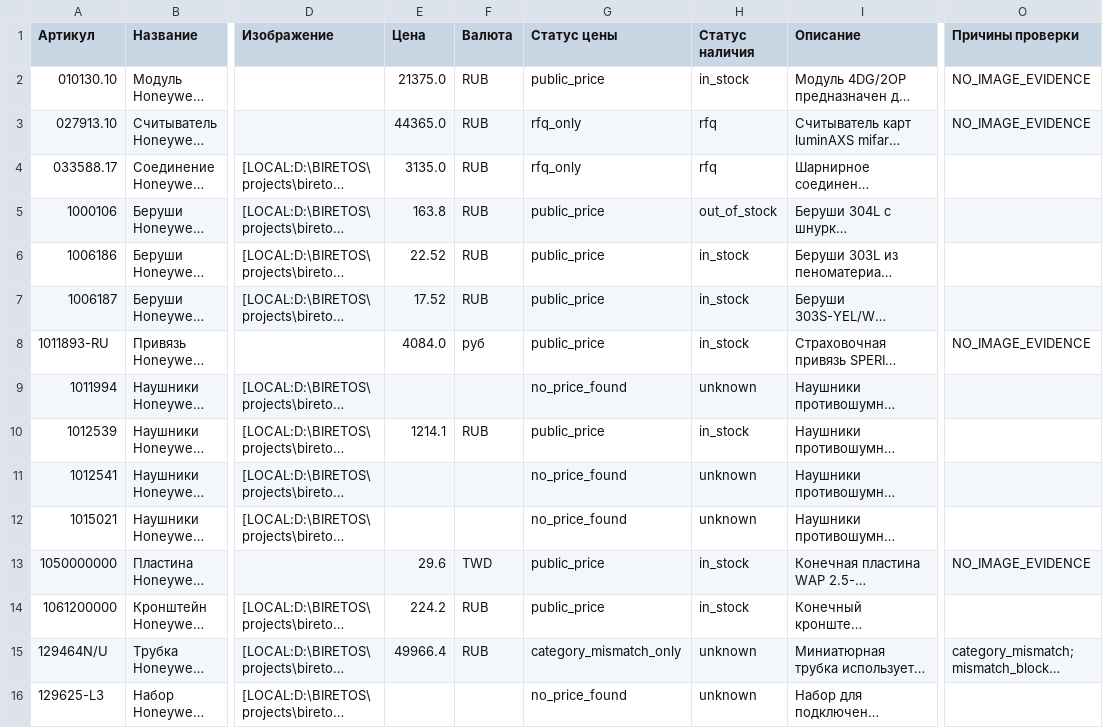
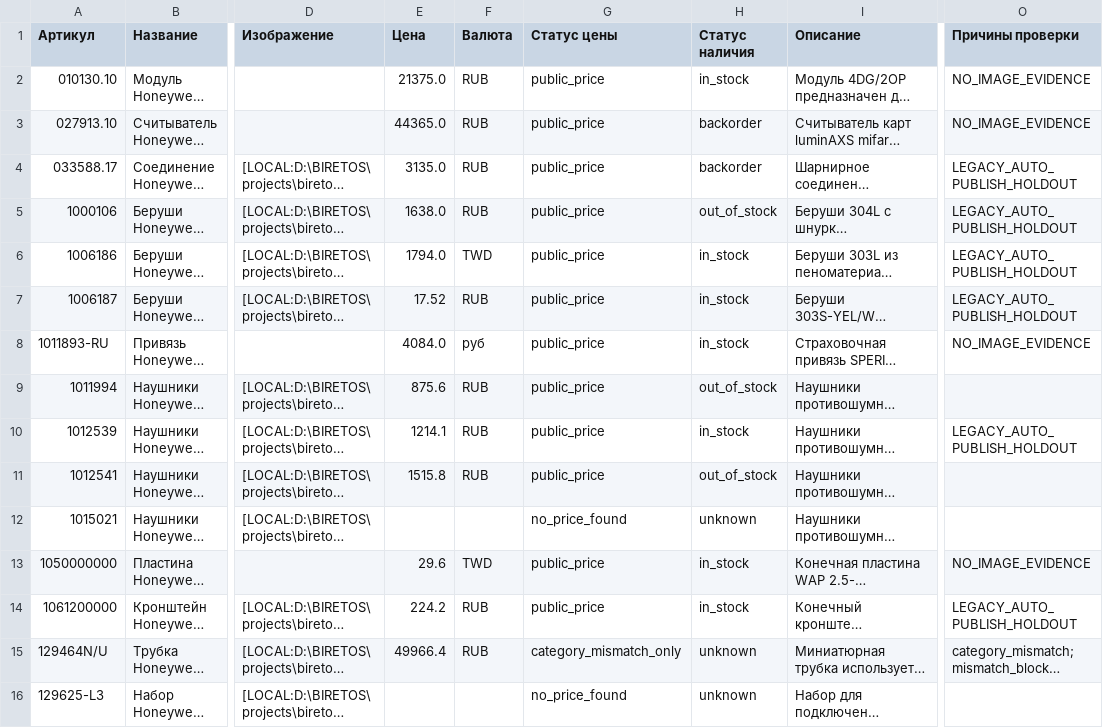
Before and after one commit to eugenebireta/biretos-automation, a CSV file: downloads/export/insales_export.csv, drawn as a sheet; only a part is shown, gaps mark what is left out; long unchanged cells end in …; the diff names each change by its address in the sheet, - before the commit and + after, or states it on an @@ line.

```diff
--- a/downloads/export/insales_export.csv
+++ b/downloads/export/insales_export.csv
-G3:G4 (Статус цены): rfq_only
+G3:G4 (Статус цены): public_price
-H3:H4 (Статус наличия): rfq
+H3:H4 (Статус наличия): backorder
-O4:O7 (Причины проверки): (empty)
+O4:O7 (Причины проверки): LEGACY_AUTO_PUBLISH_HOLDOUT
-E5 (Цена): 163.8
+E5 (Цена): 1638.0
-E6 (Цена): 22.52
+E6 (Цена): 1794.0
-F6 (Валюта): RUB
+F6 (Валюта): TWD
-E9 (Цена): (empty)
+E9 (Цена): 875.6
-F9 (Валюта): (empty)
+F9 (Валюта): RUB
-G9 (Статус цены): no_price_found
+G9 (Статус цены): public_price
-H9 (Статус наличия): unknown
+H9 (Статус наличия): out_of_stock
-O10 (Причины проверки): (empty)
+O10 (Причины проверки): LEGACY_AUTO_PUBLISH_HOLDOUT
-E11 (Цена): (empty)
+E11 (Цена): 1515.8
-F11 (Валюта): (empty)
+F11 (Валюта): RUB
-G11 (Статус цены): no_price_found
+G11 (Статус цены): public_price
-H11 (Статус наличия): unknown
+H11 (Статус наличия): out_of_stock
-O14 (Причины проверки): (empty)
+O14 (Причины проверки): LEGACY_AUTO_PUBLISH_HOLDOUT
```
Also changed, not shown: 25 other files.
